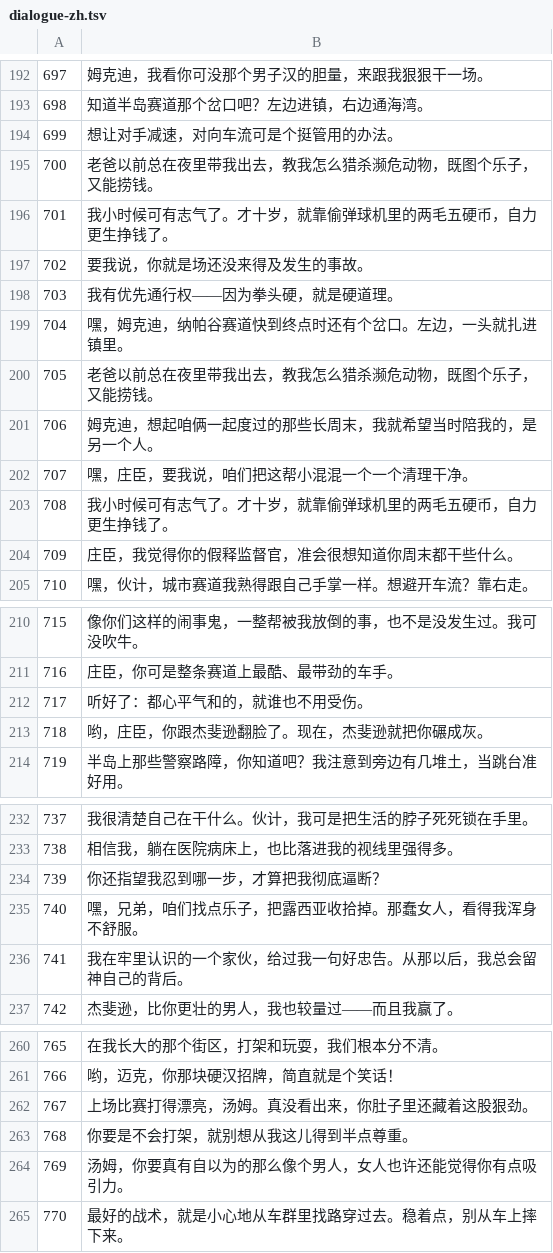
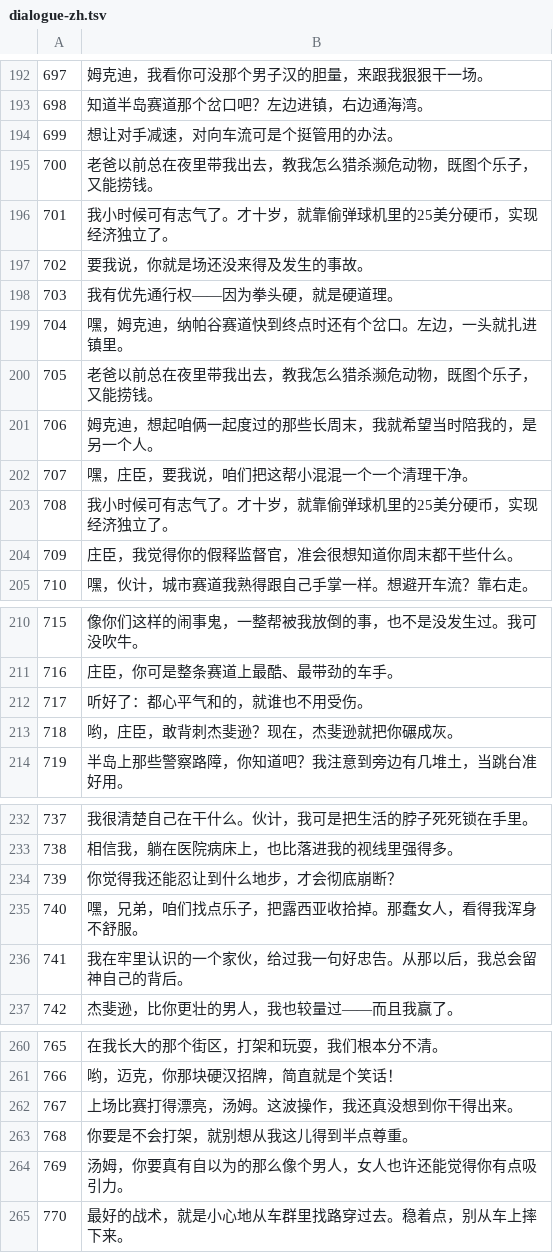
Before and after one commit to miocean/RoadRash-Steam-Chinese-Patch, a TSV file: translations/dialogue-zh.tsv, drawn as a sheet; only a part is shown, gaps mark what is left out; the diff covers the shown part only.

```diff
--- a/translations/dialogue-zh.tsv
+++ b/translations/dialogue-zh.tsv
@@ -195,3 +195,3 @@
 700	老爸以前总在夜里带我出去，教我怎么猎杀濒危动物，既图个乐子，又能捞钱。
-701	我小时候可有志气了。才十岁，就靠偷弹球机里的两毛五硬币，自力更生挣钱了。
+701	我小时候可有志气了。才十岁，就靠偷弹球机里的25美分硬币，实现经济独立了。
 702	要我说，你就是场还没来得及发生的事故。
@@ -202,3 +202,3 @@
 707	嘿，庄臣，要我说，咱们把这帮小混混一个一个清理干净。
-708	我小时候可有志气了。才十岁，就靠偷弹球机里的两毛五硬币，自力更生挣钱了。
+708	我小时候可有志气了。才十岁，就靠偷弹球机里的25美分硬币，实现经济独立了。
 709	庄臣，我觉得你的假释监督官，准会很想知道你周末都干些什么。
@@ -212,3 +212,3 @@
 717	听好了：都心平气和的，就谁也不用受伤。
-718	哟，庄臣，你跟杰斐逊翻脸了。现在，杰斐逊就把你碾成灰。
+718	哟，庄臣，敢背刺杰斐逊？现在，杰斐逊就把你碾成灰。
 719	半岛上那些警察路障，你知道吧？我注意到旁边有几堆土，当跳台准好用。
@@ -233,3 +233,3 @@
 738	相信我，躺在医院病床上，也比落进我的视线里强得多。
-739	你还指望我忍到哪一步，才算把我彻底逼断？
+739	你觉得我还能忍让到什么地步，才会彻底崩断？
 740	嘿，兄弟，咱们找点乐子，把露西亚收拾掉。那蠢女人，看得我浑身不舒服。
@@ -261,3 +261,3 @@
 766	哟，迈克，你那块硬汉招牌，简直就是个笑话！
-767	上场比赛打得漂亮，汤姆。真没看出来，你肚子里还藏着这股狠劲。
+767	上场比赛打得漂亮，汤姆。这波操作，我还真没想到你干得出来。
 768	你要是不会打架，就别想从我这儿得到半点尊重。
```
Also changed, not shown: 17 edited cells elsewhere in this file, 11 other files.
